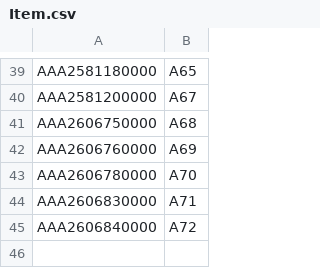
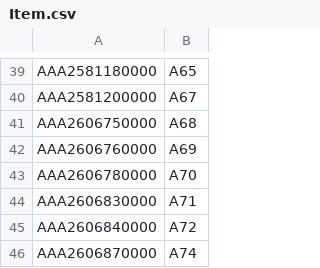
Before and after one commit to KMTechn/WorkerAnalysisGUI-web, a CSV file: assets/Item.csv, drawn as a sheet; only a part is shown, gaps mark what is left out.

Commit message:
Add new item entry to Item.csv for AAA2606870000, A74.

```diff
--- a/assets/Item.csv
+++ b/assets/Item.csv
@@ -45 +45,2 @@ AAA2606830000,A71
 AAA2606840000,A72
+AAA2606870000,A74
```
